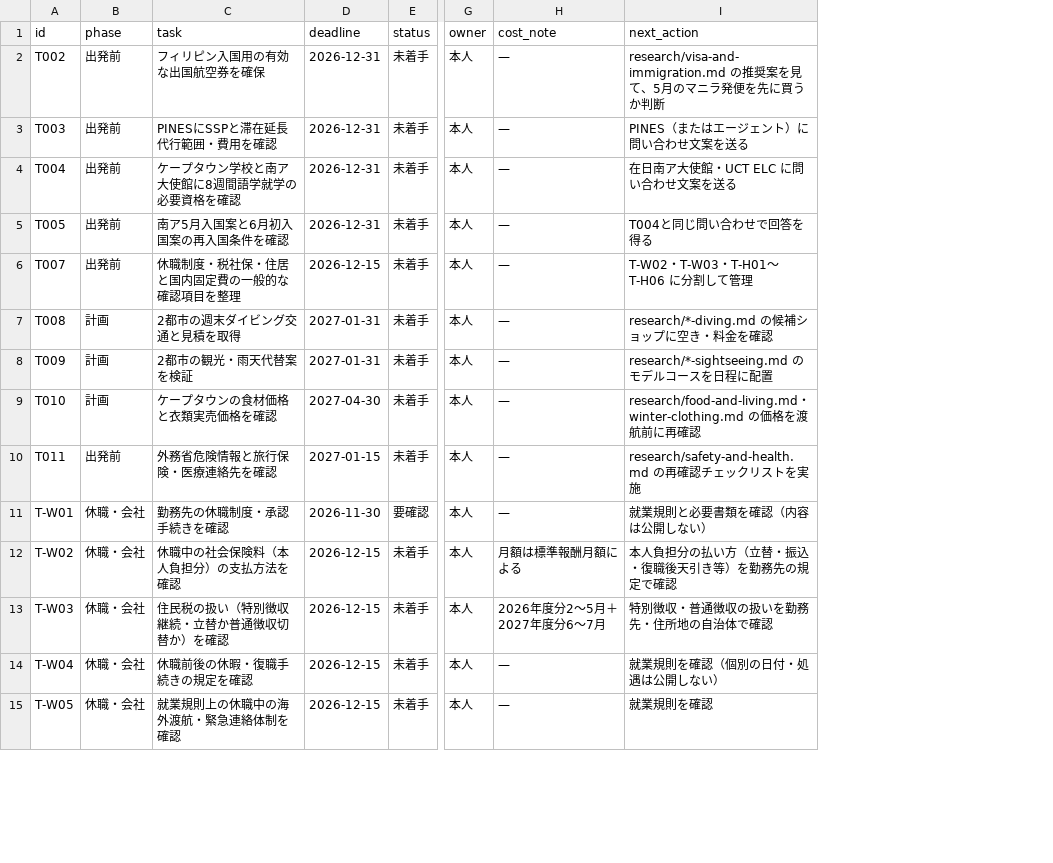
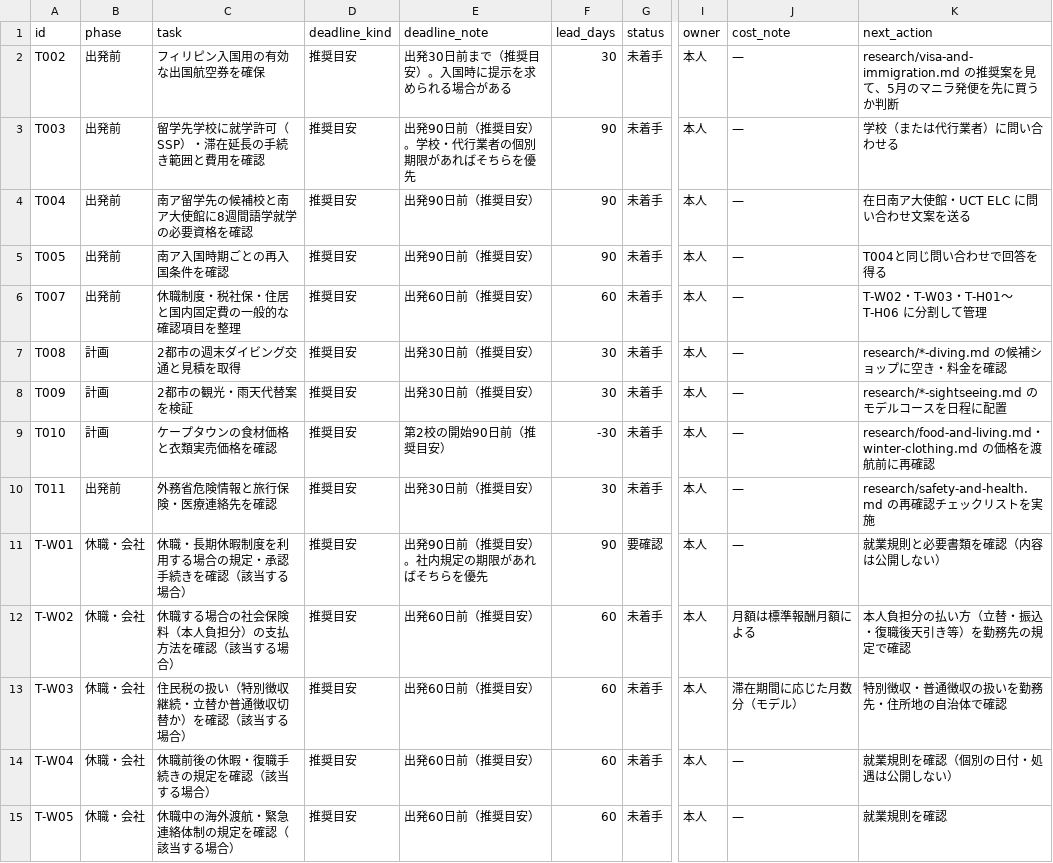
Before and after one commit to Rikkyhub/studying-abroad, a CSV file: data/tasks.csv, drawn as a sheet; only a part is shown, gaps mark what is left out; removed rows and columns are numbered as before the commit, all else as after; the diff covers the shown part only; the diff names each change by its address in the sheet, - before the commit and + after, or states it on an @@ line.

```diff
--- a/data/tasks.csv
+++ b/data/tasks.csv
-column D (deadline), rows 2-15: 2026-12-31 | 2026-12-31 | 2026-12-31 | 2026-12-31 | 2026-12-15 | 2027-01-31 | 2027-01-31 | 2027-04-30 | 2027-01-15 | 2026-11-30 | 2026-12-15 | 2026-12-15 | 2026-12-15 | 2026-12-15
+column D (deadline_kind), rows 2-15: all 推奨目安
+column E (deadline_note), rows 2-15: 出発30日前まで（推奨目安）。入国時に提示を求められる場合がある | 出発90日前（推奨目安）。学校・代行業者の個別期限があればそちらを優先 | 出発90日前（推奨目安） | 出発90日前（推奨目安） | 出発60日前（推奨目安） | 出発30日前（推奨目安） | 出発30日前（推奨目安） | 第2校の開始90日前（推奨目安） | 出発30日前（推奨目安） | 出発90日前（推奨目安）。社内規定の期限があればそちらを優先 | 出発60日前（推奨目安） | 出発60日前（推奨目安） | 出発60日前（推奨目安） | 出発60日前（推奨目安）
+column F (lead_days), rows 2-15: 30 | 90 | 90 | 90 | 60 | 30 | 30 | -30 | 30 | 90 | 60 | 60 | 60 | 60
-C3 (task): PINESにSSPと滞在延長代行範囲・費用を確認
+C3 (task): 留学先学校に就学許可（SSP）・滞在延長の手続き範囲と費用を確認
-K3 (next_action): PINES（またはエージェント）に問い合わせ文案を送る
+K3 (next_action): 学校（または代行業者）に問い合わせる
-C4 (task): ケープタウン学校と南ア大使館に8週間語学就学の必要資格を確認
+C4 (task): 南ア留学先の候補校と南ア大使館に8週間語学就学の必要資格を確認
-C5 (task): 南ア5月入国案と6月初入国案の再入国条件を確認
+C5 (task): 南ア入国時期ごとの再入国条件を確認
-C11 (task): 勤務先の休職制度・承認手続きを確認
+C11 (task): 休職・長期休暇制度を利用する場合の規定・承認手続きを確認（該当する場合）
-C12 (task): 休職中の社会保険料（本人負担分）の支払方法を確認
+C12 (task): 休職する場合の社会保険料（本人負担分）の支払方法を確認（該当する場合）
-C13 (task): 住民税の扱い（特別徴収継続・立替か普通徴収切替か）を確認
+C13 (task): 住民税の扱い（特別徴収継続・立替か普通徴収切替か）を確認（該当する場合）
-J13 (cost_note): 2026年度分2〜5月＋2027年度分6〜7月
+J13 (cost_note): 滞在期間に応じた月数分（モデル）
-C14 (task): 休職前後の休暇・復職手続きの規定を確認
+C14 (task): 休職前後の休暇・復職手続きの規定を確認（該当する場合）
-C15 (task): 就業規則上の休職中の海外渡航・緊急連絡体制を確認
+C15 (task): 休職中の海外渡航・緊急連絡体制の規定を確認（該当する場合）
```
Also changed, not shown: 16 edited cells elsewhere in this file.
